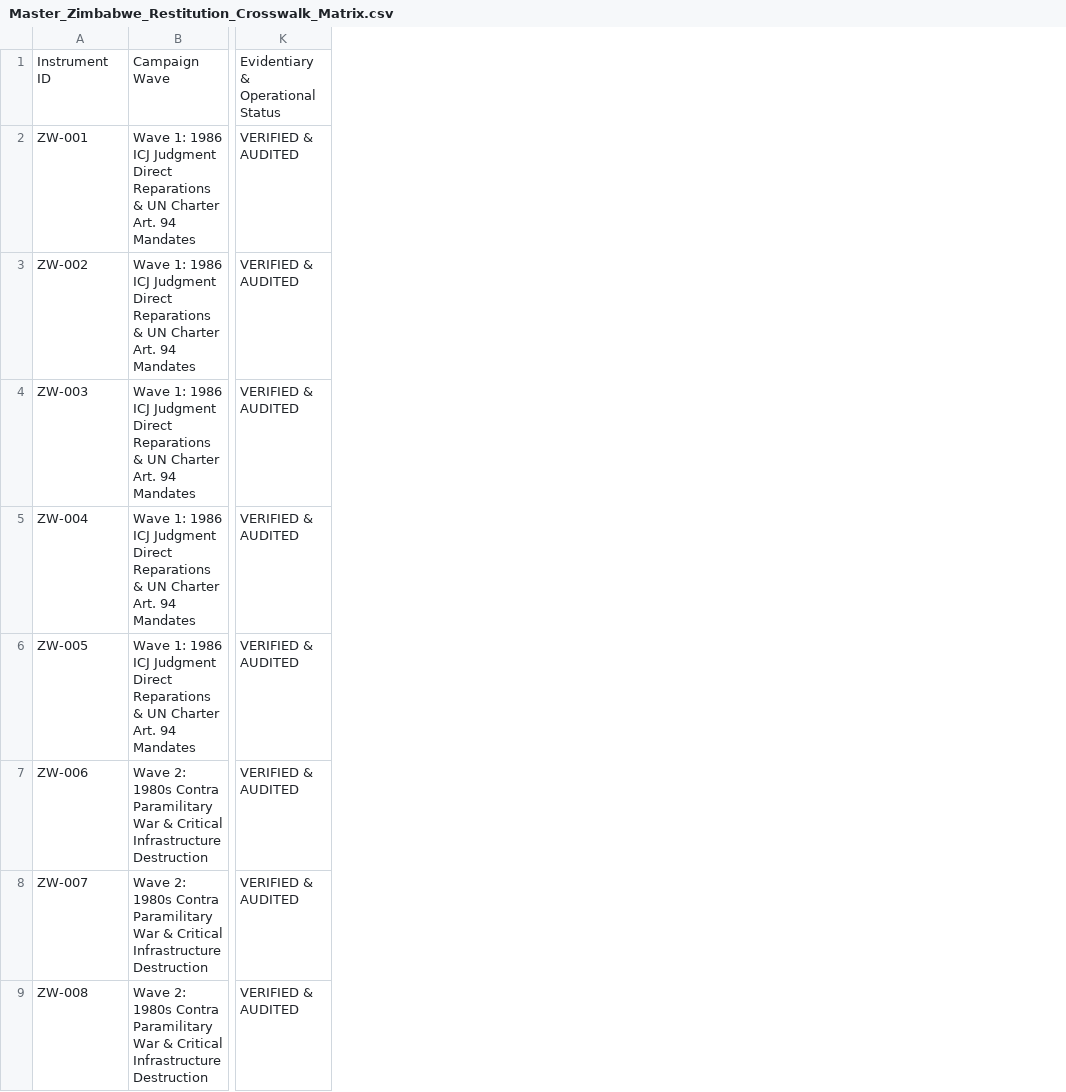
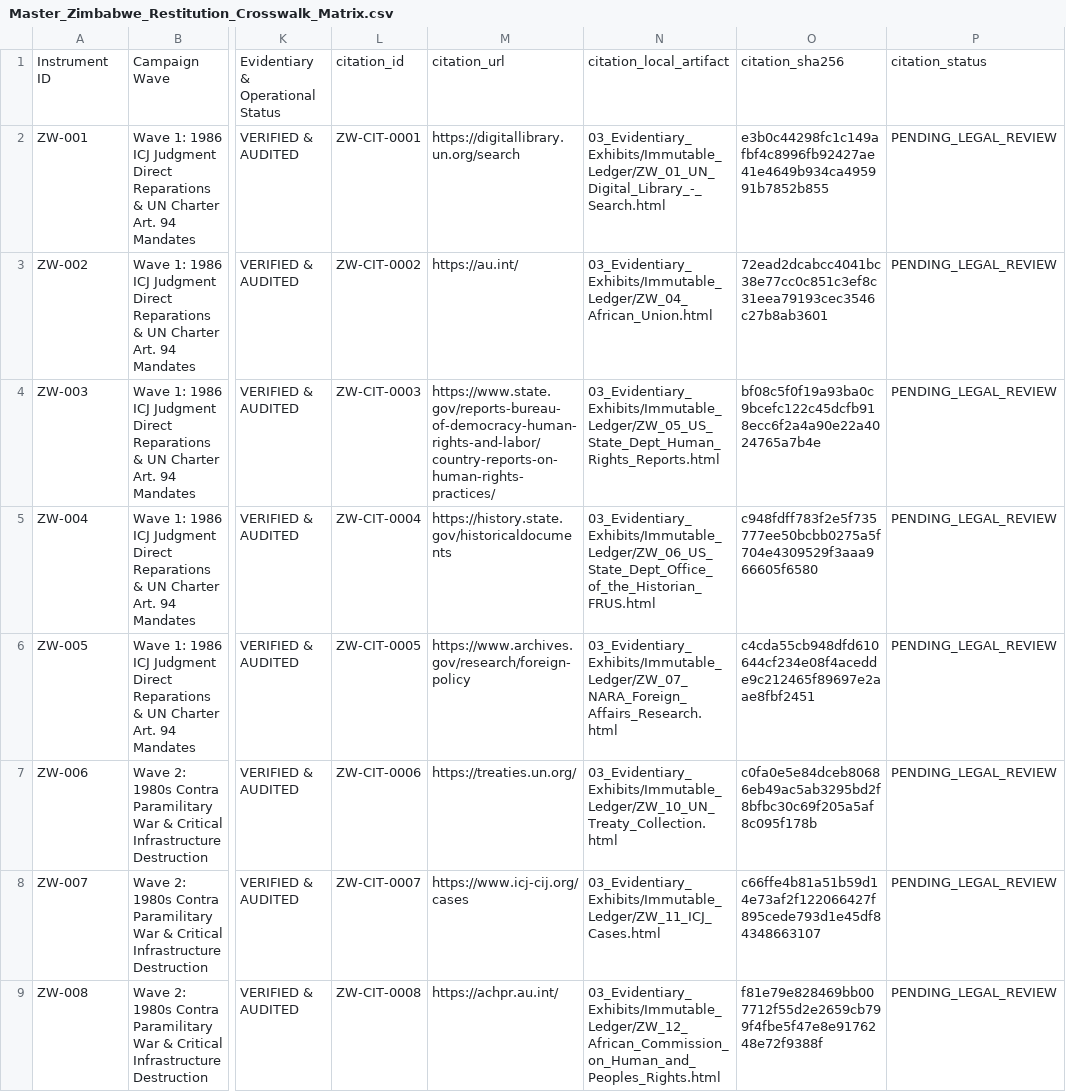
Before and after one commit to GlobalRestitutionAlliance/africa-us-zw-zimbabwe-master-litigation, a CSV file: 00_Master_Knowledge_Base/Master_Zimbabwe_Restitution_Crosswalk_Matrix.csv, drawn as a sheet; only a part is shown, gaps mark what is left out; the diff names each change by its address in the sheet, - before the commit and + after, or states it on an @@ line.

Commit message:
AFRICA harvest/citations/docs/manifests parity pass

```diff
--- a/00_Master_Knowledge_Base/Master_Zimbabwe_Restitution_Crosswalk_Matrix.csv
+++ b/00_Master_Knowledge_Base/Master_Zimbabwe_Restitution_Crosswalk_Matrix.csv
+column L, rows 1-9: citation_id | ZW-CIT-0001 | ZW-CIT-0002 | ZW-CIT-0003 | ZW-CIT-0004 | ZW-CIT-0005 | ZW-CIT-0006 | ZW-CIT-0007 | ZW-CIT-0008
+column M, rows 1-9: citation_url | https://digitallibrary.un.org/search | https://au.int/ | https://www.state.gov/reports-bureau-of-democracy-human-rights-and-labor/country-reports-on-human-rights-practices/ | https://history.state.gov/historicaldocuments | https://www.archives.gov/research/foreign-policy | https://treaties.un.org/ | https://www.icj-cij.org/cases | https://achpr.au.int/
+column N, rows 1-9: citation_local_artifact | 03_Evidentiary_Exhibits/Immutable_Ledger/ZW_01_UN_Digital_Library_-_Search.html | 03_Evidentiary_Exhibits/Immutable_Ledger/ZW_04_African_Union.html | 03_Evidentiary_Exhibits/Immutable_Ledger/ZW_05_US_State_Dept_Human_Rights_Reports.html | 03_Evidentiary_Exhibits/Immutable_Ledger/ZW_06_US_State_Dept_Office_of_the_Historian_FRUS.html | 03_Evidentiary_Exhibits/Immutable_Ledger/ZW_07_NARA_Foreign_Affairs_Research.html | 03_Evidentiary_Exhibits/Immutable_Ledger/ZW_10_UN_Treaty_Collection.html | 03_Evidentiary_Exhibits/Immutable_Ledger/ZW_11_ICJ_Cases.html | 03_Evidentiary_Exhibits/Immutable_Ledger/ZW_12_African_Commission_on_Human_and_Peoples_Rights.html
+column O, rows 1-9: citation_sha256 | e3b0c44298fc1c149afbf4c8996fb92427ae41e4649b934ca495991b7852b855 | 72ead2dcabcc4041bc38e77cc0c851c3ef8c31eea79193cec3546c27b8ab3601 | bf08c5f0f19a93ba0c9bcefc122c45dcfb918ecc6f2a4a90e22a4024765a7b4e | c948fdff783f2e5f735777ee50bcbb0275a5f704e4309529f3aaa966605f6580 | c4cda55cb948dfd610644cf234e08f4acedde9c212465f89697e2aae8fbf2451 | c0fa0e5e84dceb80686eb49ac5ab3295bd2f8bfbc30c69f205a5af8c095f178b | c66ffe4b81a51b59d14e73af2f122066427f895cede793d1e45df84348663107 | f81e79e828469bb007712f55d2e2659cb799f4fbe5f47e8e9176248e72f9388f
+column P, rows 1-9: citation_status | PENDING_LEGAL_REVIEW | PENDING_LEGAL_REVIEW | PENDING_LEGAL_REVIEW | PENDING_LEGAL_REVIEW | PENDING_LEGAL_REVIEW | PENDING_LEGAL_REVIEW | PENDING_LEGAL_REVIEW | PENDING_LEGAL_REVIEW
```
Also changed, not shown: 00_Master_Knowledge_Base/Master_US_ZW_ZIMBABWE_Restitution_Crosswalk_Matrix.csv, 53 other files.
